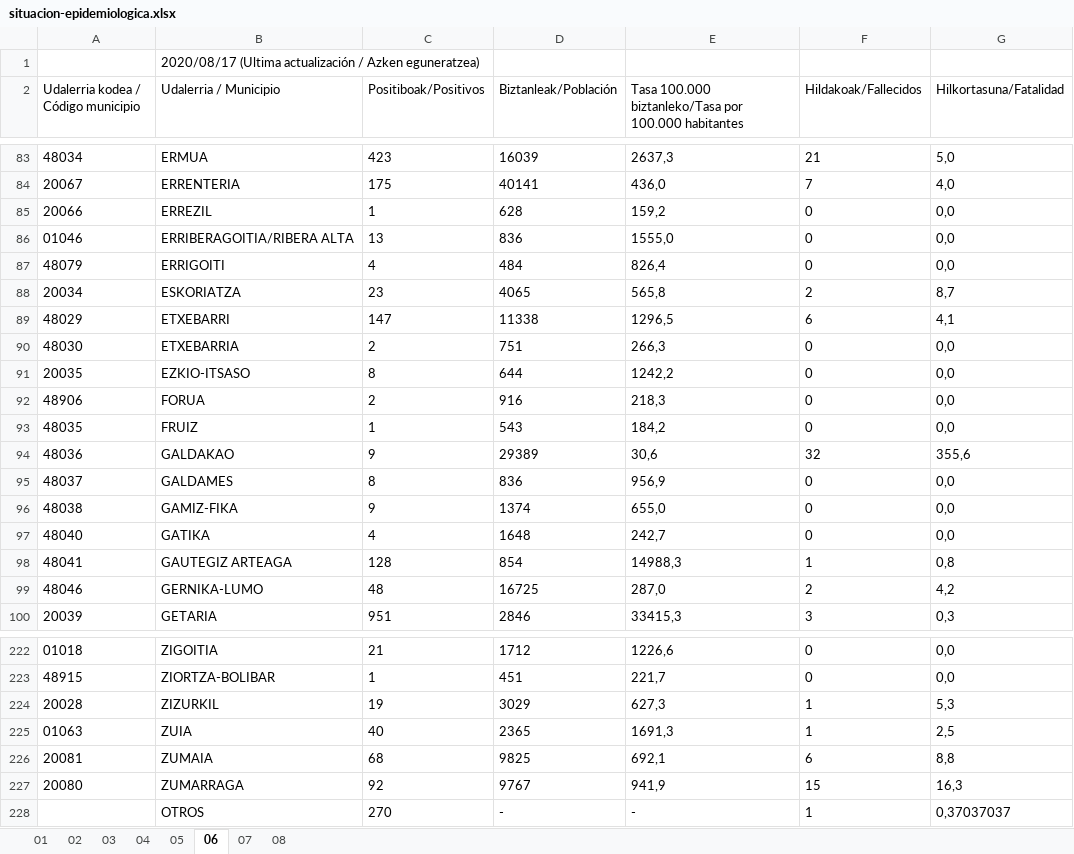
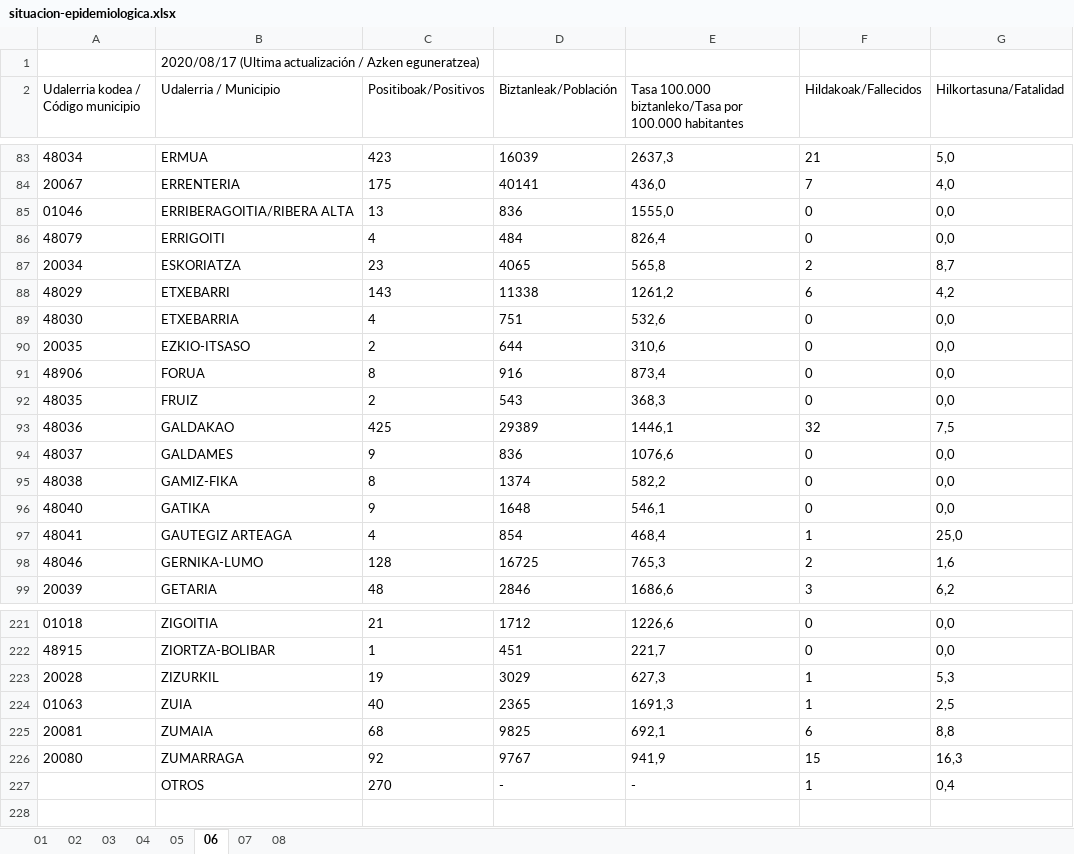
Before and after one commit to numeroteca/covid19, an Excel workbook: data/original/spain/euskadi/situacion-epidemiologica.xlsx, sheet 06, drawn as a sheet; only a part is shown, gaps mark what is left out; values as stored, in another font and other column widths than the file's, no borders; removed rows and columns are numbered as before the commit, all else as after; the diff covers the shown part only; the diff names each change by its address in the sheet, - before the commit and + after, or states it on an @@ line.

Commit message:
update Euskadi data-charts 2020.08.20

```diff
--- a/data/original/spain/euskadi/situacion-epidemiologica.xlsx (sheet 06)
+++ b/data/original/spain/euskadi/situacion-epidemiologica.xlsx (sheet 06)
-row 85: 20066 | ERREZIL | 1 | 628 | 159,2 | 0 | 0,0
-C88 (Positiboak/Positivos): 147
+C88 (Positiboak/Positivos): 143
-E88: 1296,5
+E88: 1261,2
-G88 (Hilkortasuna/Fatalidad): 4,1
+G88 (Hilkortasuna/Fatalidad): 4,2
-C89 (Positiboak/Positivos): 2
+C89 (Positiboak/Positivos): 4
-E89: 266,3
+E89: 532,6
-C90 (Positiboak/Positivos): 8
+C90 (Positiboak/Positivos): 2
-E90: 1242,2
+E90: 310,6
-C91 (Positiboak/Positivos): 2
+C91 (Positiboak/Positivos): 8
-E91: 218,3
+E91: 873,4
-C92 (Positiboak/Positivos): 1
+C92 (Positiboak/Positivos): 2
-E92: 184,2
+E92: 368,3
-C93 (Positiboak/Positivos): 9
+C93 (Positiboak/Positivos): 425
-E93: 30,6
+E93: 1446,1
-G93 (Hilkortasuna/Fatalidad): 355,6
+G93 (Hilkortasuna/Fatalidad): 7,5
-C94 (Positiboak/Positivos): 8
+C94 (Positiboak/Positivos): 9
-E94: 956,9
+E94: 1076,6
-C95 (Positiboak/Positivos): 9
+C95 (Positiboak/Positivos): 8
-E95: 655,0
+E95: 582,2
-C96 (Positiboak/Positivos): 4
+C96 (Positiboak/Positivos): 9
-E96: 242,7
+E96: 546,1
-C97 (Positiboak/Positivos): 128
+C97 (Positiboak/Positivos): 4
-E97: 14988,3
+E97: 468,4
-G97 (Hilkortasuna/Fatalidad): 0,8
+G97 (Hilkortasuna/Fatalidad): 25,0
-C98 (Positiboak/Positivos): 48
+C98 (Positiboak/Positivos): 128
-E98: 287,0
+E98: 765,3
-G98 (Hilkortasuna/Fatalidad): 4,2
+G98 (Hilkortasuna/Fatalidad): 1,6
-C99 (Positiboak/Positivos): 951
+C99 (Positiboak/Positivos): 48
-E99: 33415,3
+E99: 1686,6
-G99 (Hilkortasuna/Fatalidad): 0,3
+G99 (Hilkortasuna/Fatalidad): 6,2
-G227 (Hilkortasuna/Fatalidad): 0,37037037
+G227 (Hilkortasuna/Fatalidad): 0,4
```
Also changed, not shown: 172 edited cells elsewhere in this sheet, sheet 04, sheet 01, sheet 02, sheet 05, data/original/spain/euskadi/datos-asistenciales.xlsx, 23 other files.
